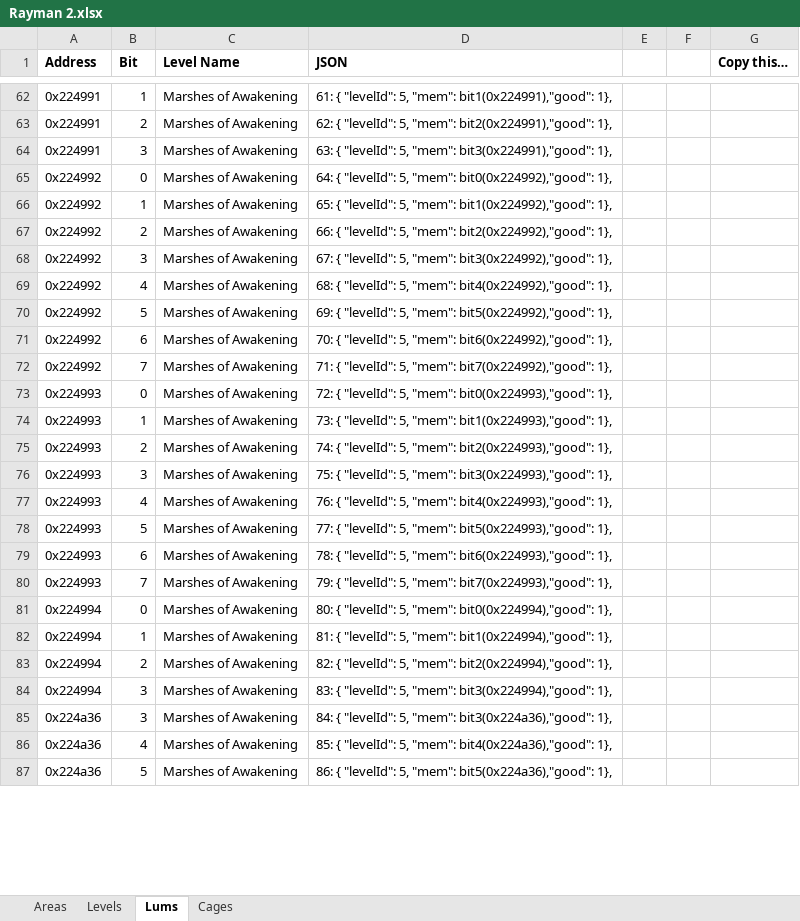
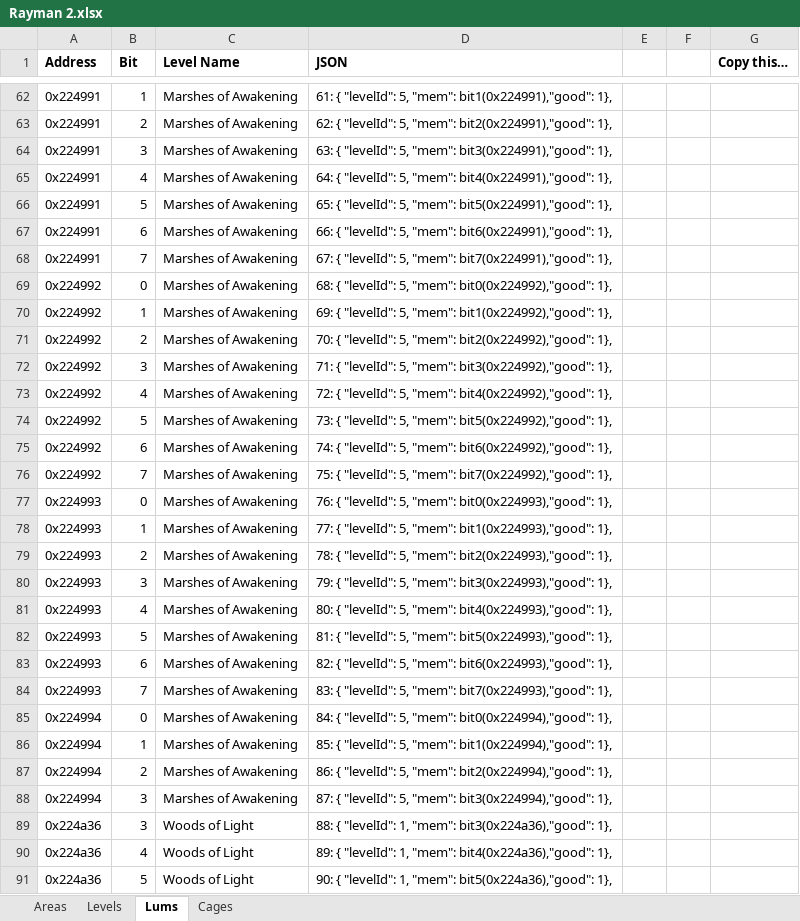
Before and after one commit to MagmarFire/RetroAchievements, an Excel workbook: Rayman 2.xlsx, sheet Lums, drawn as a sheet; only a part is shown, gaps mark what is left out; values as stored, in another font and other column widths than the file's, no borders; addresses are those after the commit; the diff covers the shown part only; the diff names each change by its address in the sheet, - before the commit and + after, or states it on an @@ line.

```diff
--- a/Rayman 2.xlsx (sheet Lums)
+++ b/Rayman 2.xlsx (sheet Lums)
+row 65: 0x224991 | 4 | Marshes of Awakening | 64: { "levelId": 5, "mem": bit4(0x224991),"good": 1},
+row 66: 0x224991 | 5 | Marshes of Awakening | 65: { "levelId": 5, "mem": bit5(0x224991),"good": 1},
+row 67: 0x224991 | 6 | Marshes of Awakening | 66: { "levelId": 5, "mem": bit6(0x224991),"good": 1},
+row 68: 0x224991 | 7 | Marshes of Awakening | 67: { "levelId": 5, "mem": bit7(0x224991),"good": 1},
-D69 (JSON): 64: { "levelId":…
+D69 (JSON): 68: { "levelId":…
-D70 (JSON): 65: { "levelId":…
+D70 (JSON): 69: { "levelId":…
-D71 (JSON): 66: { "levelId":…
+D71 (JSON): 70: { "levelId":…
-D72 (JSON): 67: { "levelId":…
+D72 (JSON): 71: { "levelId":…
-D73 (JSON): 68: { "levelId":…
+D73 (JSON): 72: { "levelId":…
-D74 (JSON): 69: { "levelId":…
+D74 (JSON): 73: { "levelId":…
-D75 (JSON): 70: { "levelId":…
+D75 (JSON): 74: { "levelId":…
-D76 (JSON): 71: { "levelId":…
+D76 (JSON): 75: { "levelId":…
-D77 (JSON): 72: { "levelId":…
+D77 (JSON): 76: { "levelId":…
-D78 (JSON): 73: { "levelId":…
+D78 (JSON): 77: { "levelId":…
-D79 (JSON): 74: { "levelId":…
+D79 (JSON): 78: { "levelId":…
-D80 (JSON): 75: { "levelId":…
+D80 (JSON): 79: { "levelId":…
-D81 (JSON): 76: { "levelId":…
+D81 (JSON): 80: { "levelId":…
-D82 (JSON): 77: { "levelId":…
+D82 (JSON): 81: { "levelId":…
-D83 (JSON): 78: { "levelId":…
+D83 (JSON): 82: { "levelId":…
-D84 (JSON): 79: { "levelId":…
+D84 (JSON): 83: { "levelId":…
-D85 (JSON): 80: { "levelId":…
+D85 (JSON): 84: { "levelId":…
-D86 (JSON): 81: { "levelId":…
+D86 (JSON): 85: { "levelId":…
-D87 (JSON): 82: { "levelId":…
+D87 (JSON): 86: { "levelId":…
-D88 (JSON): 83: { "levelId":…
+D88 (JSON): 87: { "levelId":…
-C89:C91 (Level Name): Marshes of Awakening
+C89:C91 (Level Name): Woods of Light
-D89 (JSON): 84: { "levelId": 5, "mem": bit3(0x224a36),"good":…
+D89 (JSON): 88: { "levelId": 1, "mem": bit3(0x224a36),"good":…
-D90 (JSON): 85: { "levelId": 5, "mem": bit4(0x224a36),"good":…
+D90 (JSON): 89: { "levelId": 1, "mem": bit4(0x224a36),"good":…
-D91 (JSON): 86: { "levelId": 5, "mem": bit5(0x224a36),"good":…
+D91 (JSON): 90: { "levelId": 1, "mem": bit5(0x224a36),"good":…
```
Also changed, not shown: 11 added rows, 15 removed rows and 15 edited cells elsewhere in this sheet, sheet Areas, sheet Levels, sheet Cages, 1 other file.
